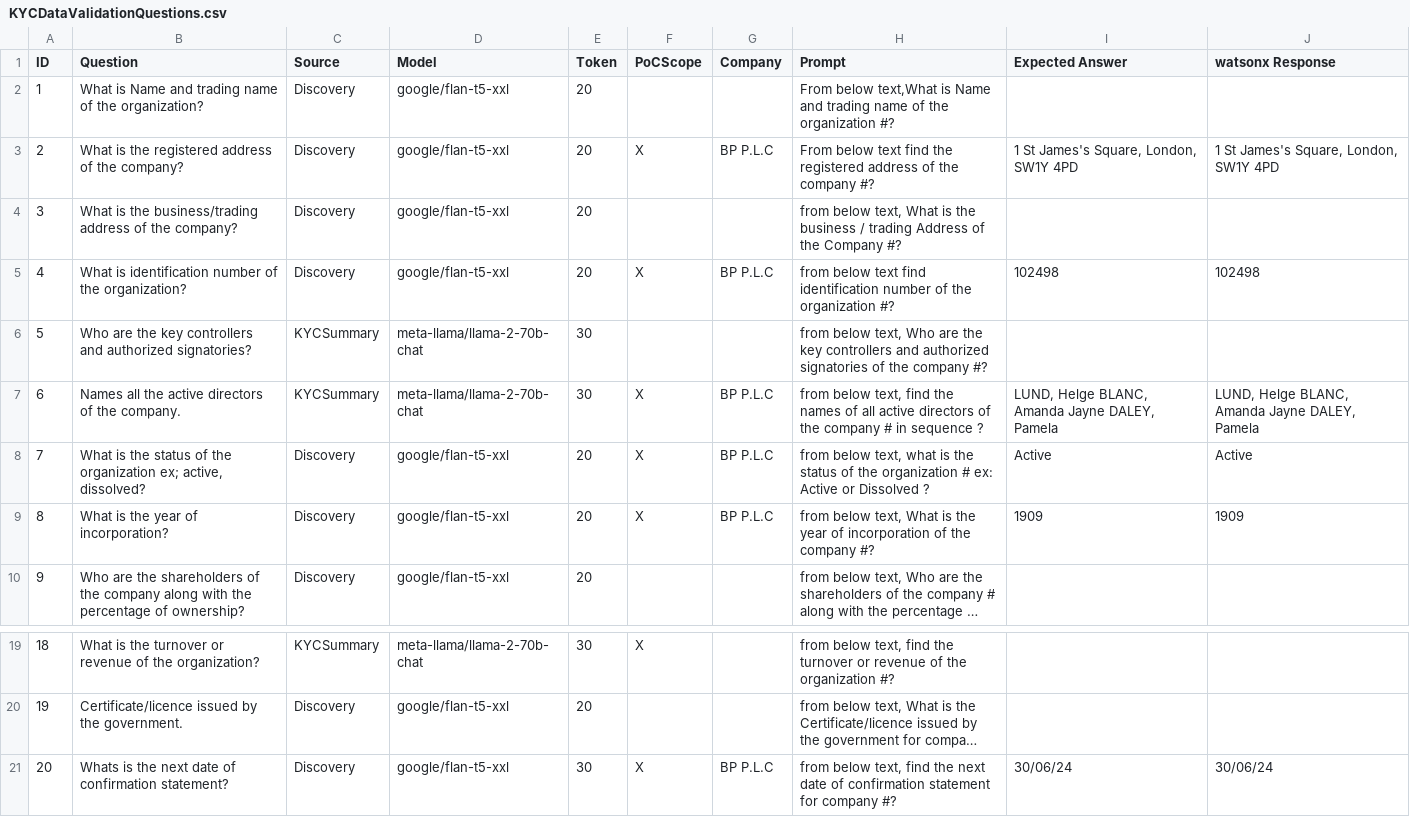
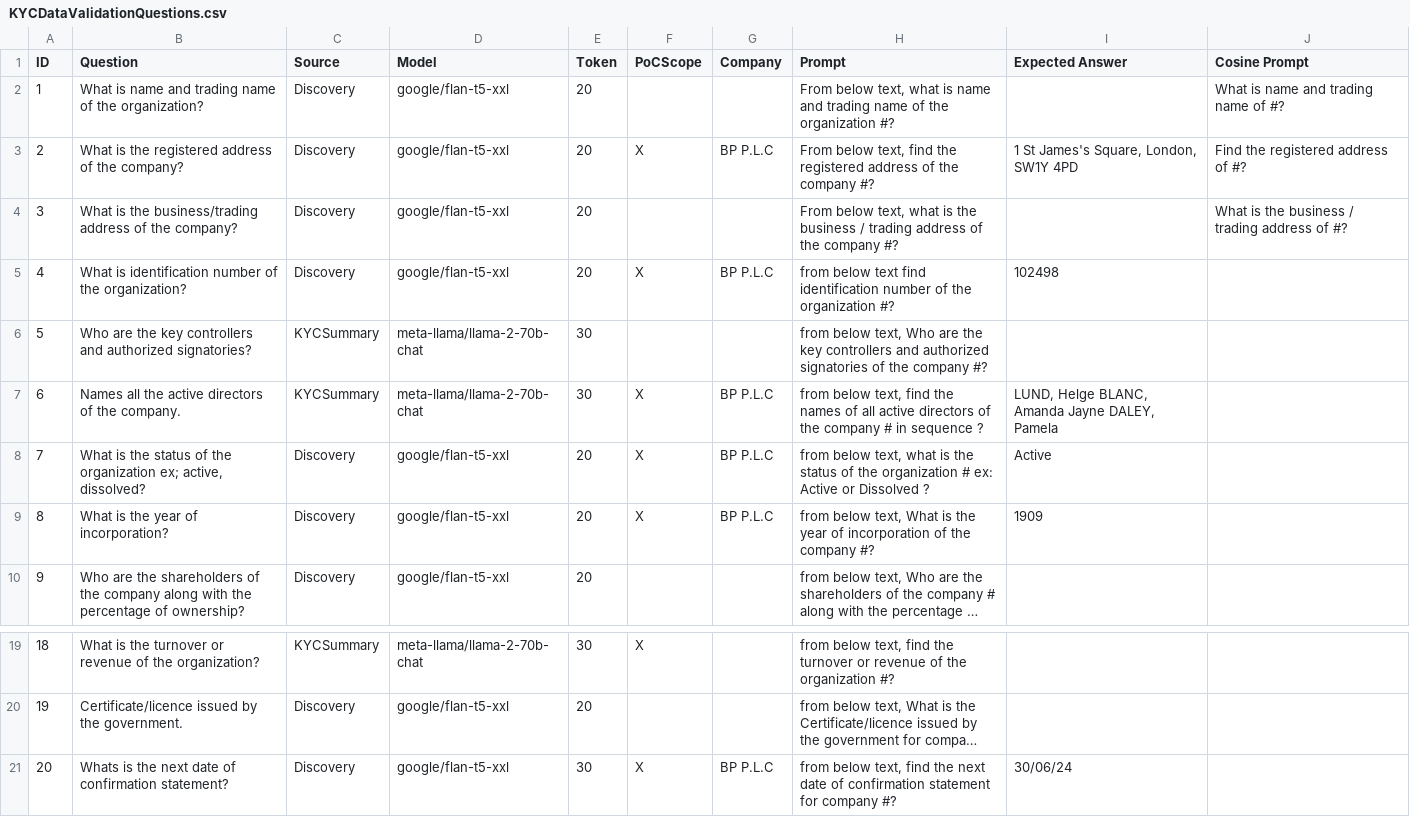
Before and after one commit to ibm-ecosystem-engineering/watsonx-demo-svc, a CSV file: config/KYCDataValidationQuestions.csv, drawn as a sheet; only a part is shown, gaps mark what is left out; long unchanged cells end in …; the diff names each change by its address in the sheet, - before the commit and + after, or states it on an @@ line.

Commit message:
Allow the question sent to cosine similarity to be diff from prompt
- Add cosine prompt to data extract config

Signed-off-by: Sean Sundberg <seansund@us.ibm.com>

```diff
--- a/config/KYCDataValidationQuestions.csv
+++ b/config/KYCDataValidationQuestions.csv
-J1: watsonx Response
+J1: Cosine Prompt
-B2 (Question): What is Name and trading…
+B2 (Question): What is name and trading…
-H2 (Prompt): From below text,What is Name and trading…
+H2 (Prompt): From below text, what is name and trading…
-J2 (Cosine Prompt): (empty)
+J2 (Cosine Prompt): What is name and trading name of #?
-H3 (Prompt): From below text find the…
+H3 (Prompt): From below text, find the…
-J3 (Cosine Prompt): 1 St James's Square, London, SW1Y 4PD
+J3 (Cosine Prompt): Find the registered address of #?
-H4 (Prompt): from below text, What is the business / trading Address of the Company #?
+H4 (Prompt): From below text, what is the business / trading address of the company #?
-J4 (Cosine Prompt): (empty)
+J4 (Cosine Prompt): What is the business / trading address of #?
-J5 (Cosine Prompt): 102498
+J5 (Cosine Prompt): (empty)
-J7 (Cosine Prompt): LUND, Helge BLANC, Amanda Jayne DALEY, Pamela
+J7 (Cosine Prompt): (empty)
-J8 (Cosine Prompt): Active
+J8 (Cosine Prompt): (empty)
-J9 (Cosine Prompt): 1909
+J9 (Cosine Prompt): (empty)
-J21 (Cosine Prompt): 30/06/24
+J21 (Cosine Prompt): (empty)
```
Also changed, not shown: 2 other files.
